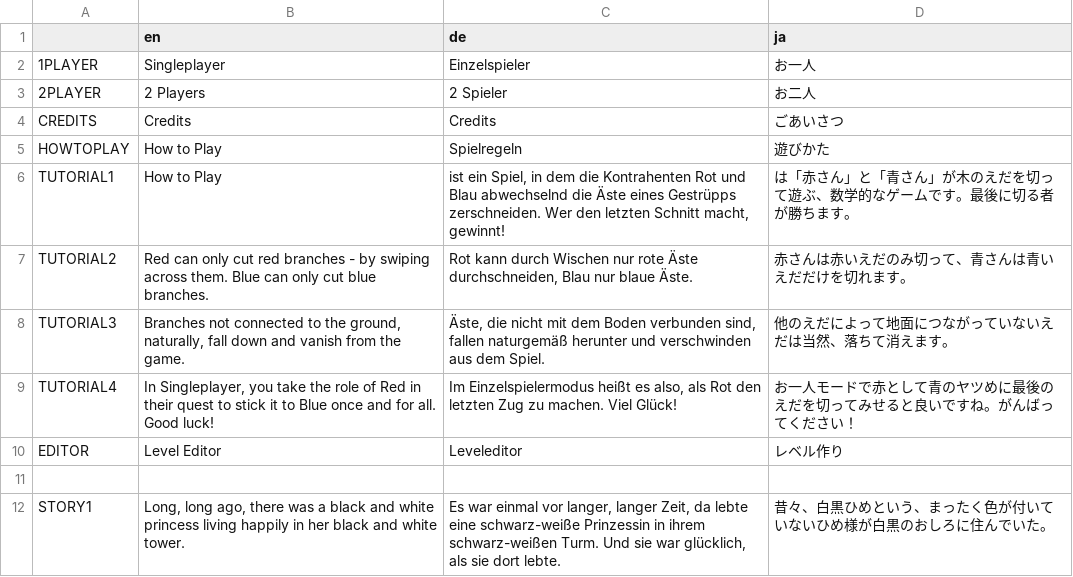
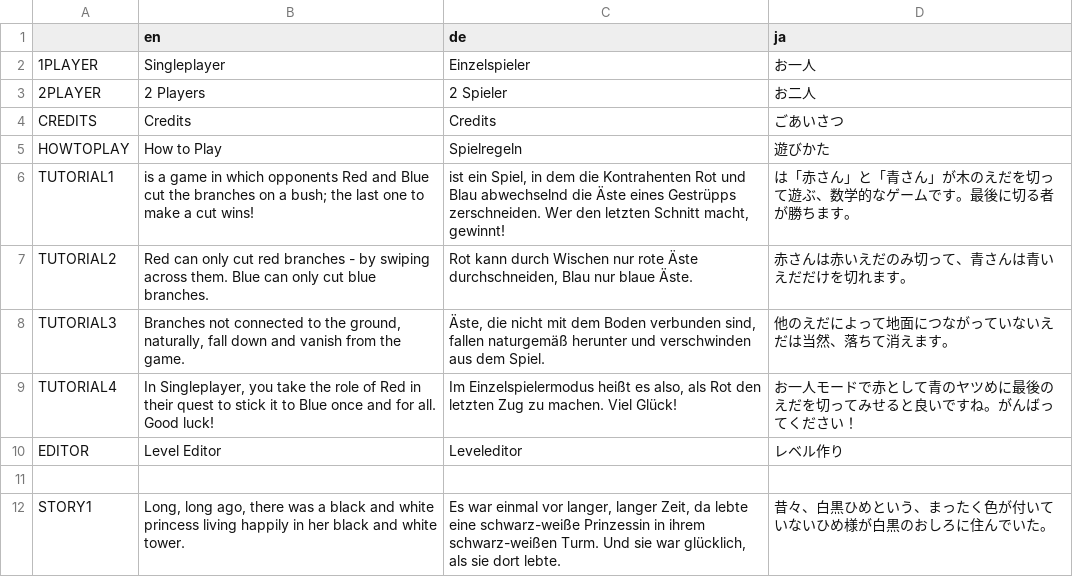
Before and after one commit to lennart-finke/hackenbush, a CSV file: Text/text.csv, drawn as a sheet; only a part is shown.

```diff
--- a/Text/text.csv
+++ b/Text/text.csv
@@ -5,3 +5,3 @@ CREDITS,Credits,Credits,ごあいさつ
 HOWTOPLAY,How to Play,Spielregeln,遊びかた
-TUTORIAL1,How to Play,"ist ein Spiel, in dem die Kontrahenten Rot und Blau abwechselnd die Äste eines Gestrüpps zerschneiden. Wer den letzten Schnitt macht, gewinnt!",は「赤さん」と「青さん」が木のえだを切って遊ぶ、数学的なゲームです。最後に切る者が勝ちます。
+TUTORIAL1,is a game in which opponents Red and Blue cut the branches on a bush; the last one to make a cut wins!,"ist ein Spiel, in dem die Kontrahenten Rot und Blau abwechselnd die Äste eines Gestrüpps zerschneiden. Wer den letzten Schnitt macht, gewinnt!",は「赤さん」と「青さん」が木のえだを切って遊ぶ、数学的なゲームです。最後に切る者が勝ちます。
 TUTORIAL2,Red can only cut red branches - by swiping across them. Blue can only cut blue branches. ,"Rot kann durch Wischen nur rote Äste durchschneiden, Blau nur blaue Äste.",赤さんは赤いえだのみ切って、青さんは青いえだだけを切れます。
```
Also changed, not shown: 13 other files.
